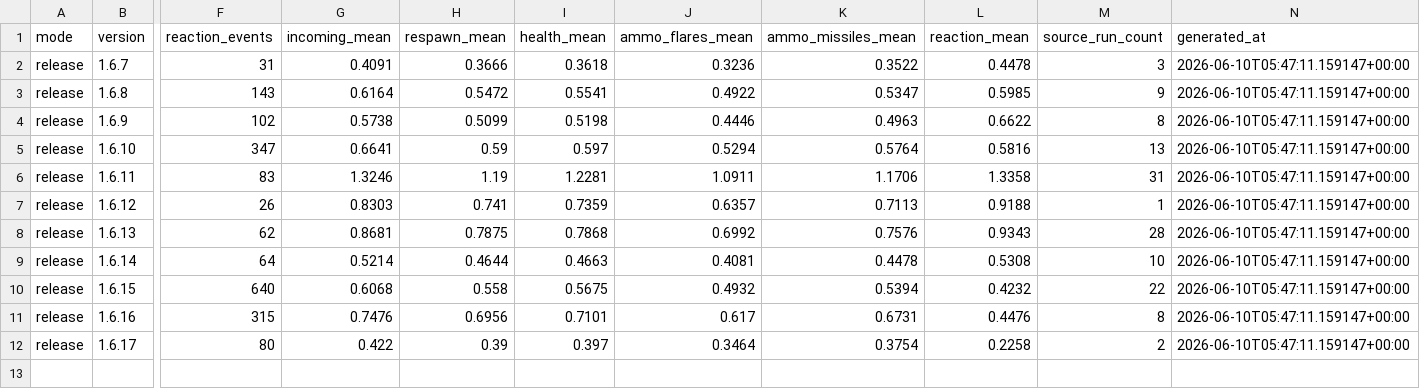
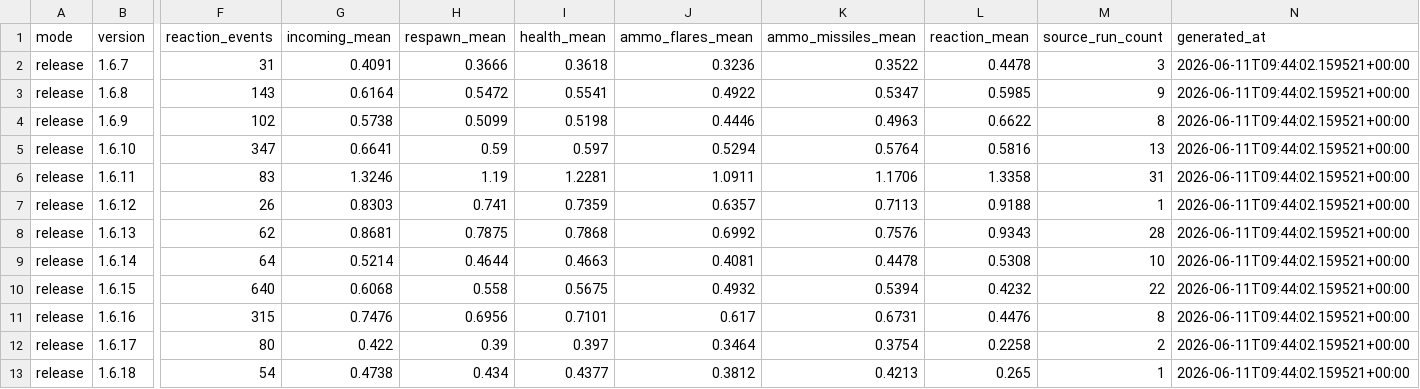
Before and after one commit to mhouse1/wingman, a CSV file: docs/performance/release/runtime-performance-history.csv, drawn as a sheet; only a part is shown, gaps mark what is left out; rows hold the shown columns only; the diff names each change by its address in the sheet, - before the commit and + after, or states it on an @@ line.

Commit message:
performance logging

```diff
--- a/docs/performance/release/runtime-performance-history.csv
+++ b/docs/performance/release/runtime-performance-history.csv
-N2:N12 (generated_at): 2026-06-10T05:47:11.159147+00:00
+N2:N12 (generated_at): 2026-06-11T09:44:02.159521+00:00
+row 13: release | 1.6.18 | 54 | 0.4738 | 0.434 | 0.4377 | 0.3812 | 0.4213 | 0.265 | 1 | 2026-06-11T09:44:02.159521+00:00
```
Also changed, not shown: 1 other file.
